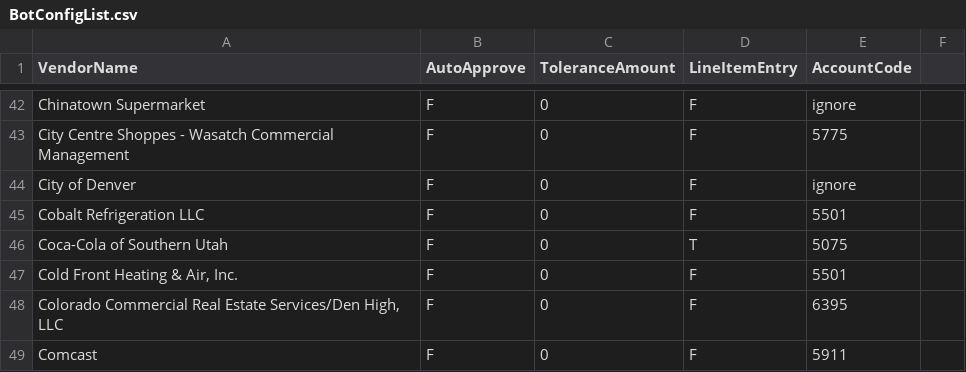
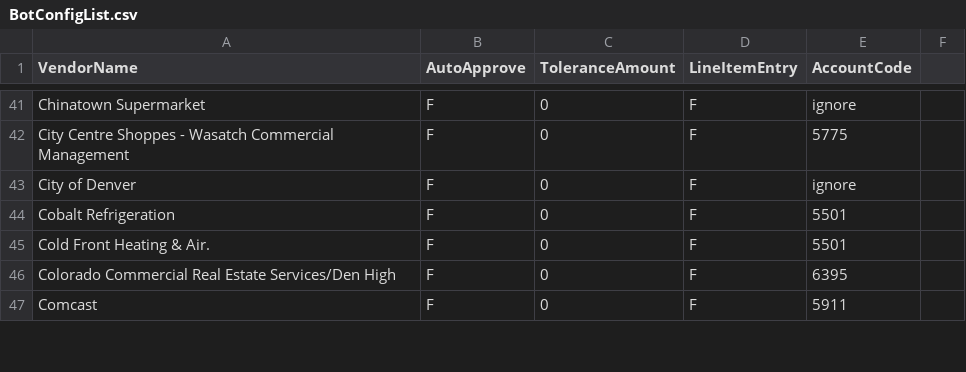
Before and after one commit to corylgriffiths/cupbop_AP_emailInvoices, a CSV file: ConfigFiles/BotConfigList.csv, drawn as a sheet; only a part is shown, gaps mark what is left out; the diff covers the shown part only.

```diff
--- a/ConfigFiles/BotConfigList.csv
+++ b/ConfigFiles/BotConfigList.csv
@@ -44,6 +43,5 @@ City Centre Shoppes - Wasatch Commercial Management,F,0,F,5775,
 City of Denver,F,0,F,ignore,
-Cobalt Refrigeration LLC,F,0,F,5501,
-Coca-Cola of Southern Utah,F,0,T,5075,
-"Cold Front Heating & Air, Inc.",F,0,F,5501,
-"Colorado Commercial Real Estate Services/Den High, LLC",F,0,F,6395,
+Cobalt Refrigeration,F,0,F,5501,
+Cold Front Heating & Air.,F,0,F,5501,
+Colorado Commercial Real Estate Services/Den High,F,0,F,6395,
 Comcast,F,0,F,5911,
```
Also changed, not shown: 2 added rows, 8 removed rows, 1 moved row and 44 edited cells elsewhere in this file, 11 other files.
